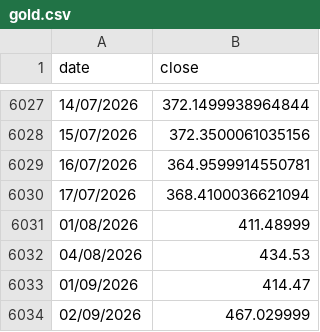
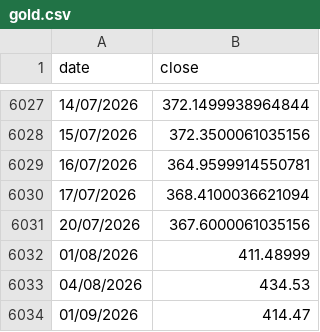
Before and after one commit to gvisentin-beep/pigro-gloob, a CSV file: data/gold.csv, drawn as a sheet; only a part is shown, gaps mark what is left out; the shorter side is filled out with more unchanged rows.

```diff
--- a/data/gold.csv
+++ b/data/gold.csv
@@ -6030,2 +6030,3 @@ date;close
 17/07/2026;368.4100036621094
+20/07/2026;367.6000061035156
 01/08/2026;411.48999
```
Also changed, not shown: data/sp500.csv, data/world.csv, 5 other files.
